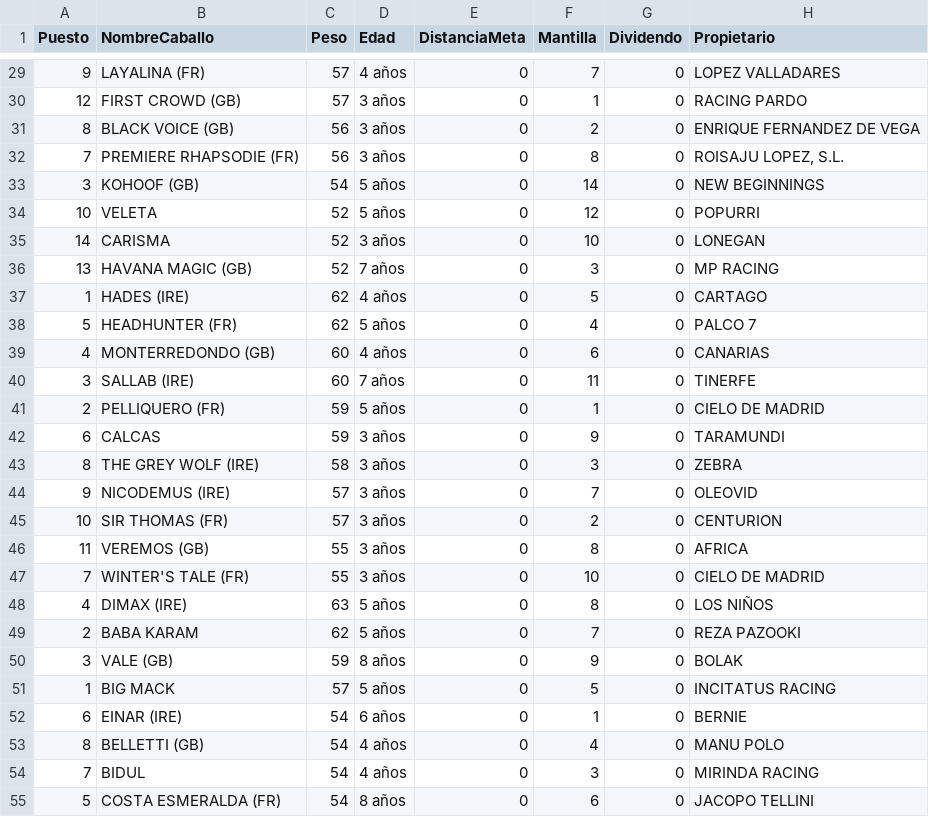
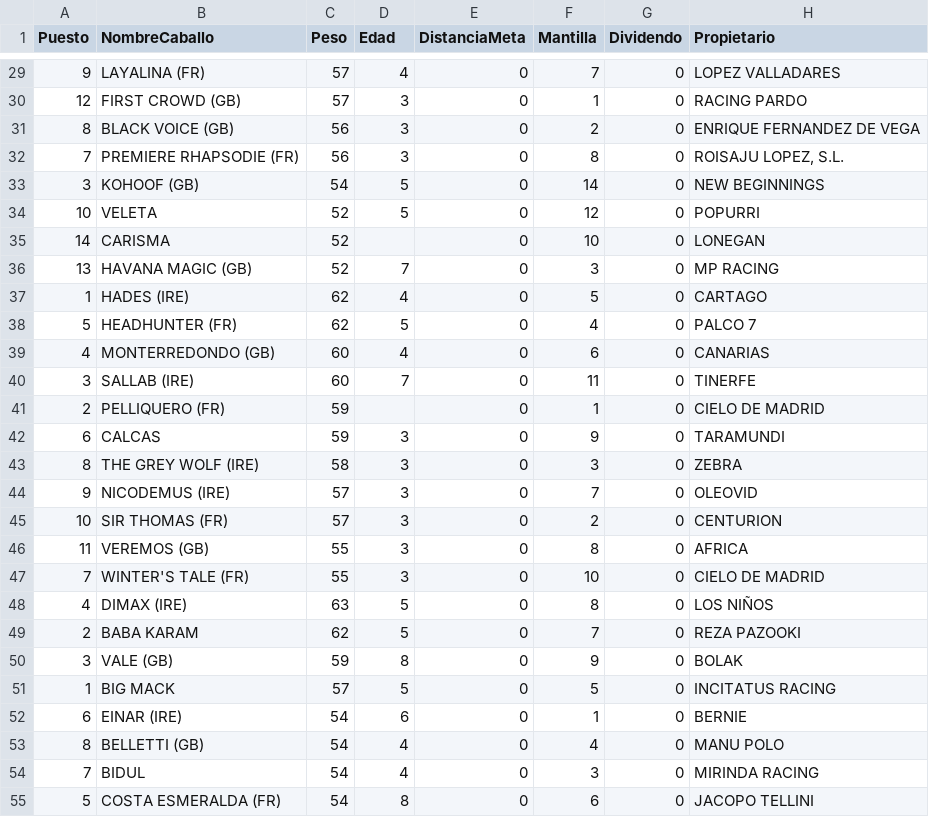
Before and after one commit to SergioNietoP/ML-Try-Catch, a CSV file: Learning Datasheets/Turf Prediction/Data Turf Races Test - 8.csv, drawn as a sheet; only a part is shown, gaps mark what is left out; the diff covers the shown part only; the diff names each change by its address in the sheet, - before the commit and + after, or states it on an @@ line.

```diff
--- a/Learning Datasheets/Turf Prediction/Data Turf Races Test - 8.csv
+++ b/Learning Datasheets/Turf Prediction/Data Turf Races Test - 8.csv
-D29 (Edad): 4 años
+D29 (Edad): 4
-D30:D32 (Edad): 3 años
+D30:D32 (Edad): 3
-D33:D34 (Edad): 5 años
+D33:D34 (Edad): 5
-D35 (Edad): 3 años
+D35 (Edad): (empty)
-D36 (Edad): 7 años
+D36 (Edad): 7
-D37 (Edad): 4 años
+D37 (Edad): 4
-D38 (Edad): 5 años
+D38 (Edad): 5
-D39 (Edad): 4 años
+D39 (Edad): 4
-D40 (Edad): 7 años
+D40 (Edad): 7
-D41 (Edad): 5 años
+D41 (Edad): (empty)
-D42:D47 (Edad): 3 años
+D42:D47 (Edad): 3
-D48:D49 (Edad): 5 años
+D48:D49 (Edad): 5
-D50 (Edad): 8 años
+D50 (Edad): 8
-D51 (Edad): 5 años
+D51 (Edad): 5
-D52 (Edad): 6 años
+D52 (Edad): 6
-D53:D54 (Edad): 4 años
+D53:D54 (Edad): 4
-D55 (Edad): 8 años
+D55 (Edad): 8
```
Also changed, not shown: 28 edited cells elsewhere in this file.
